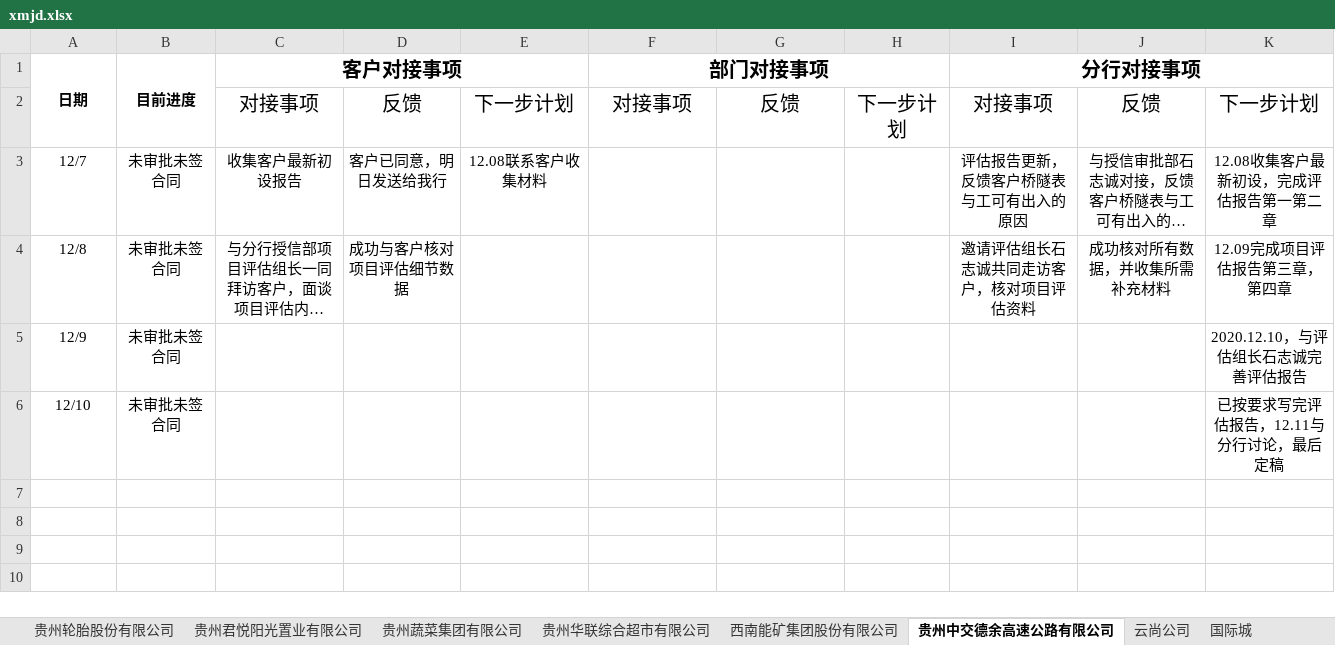
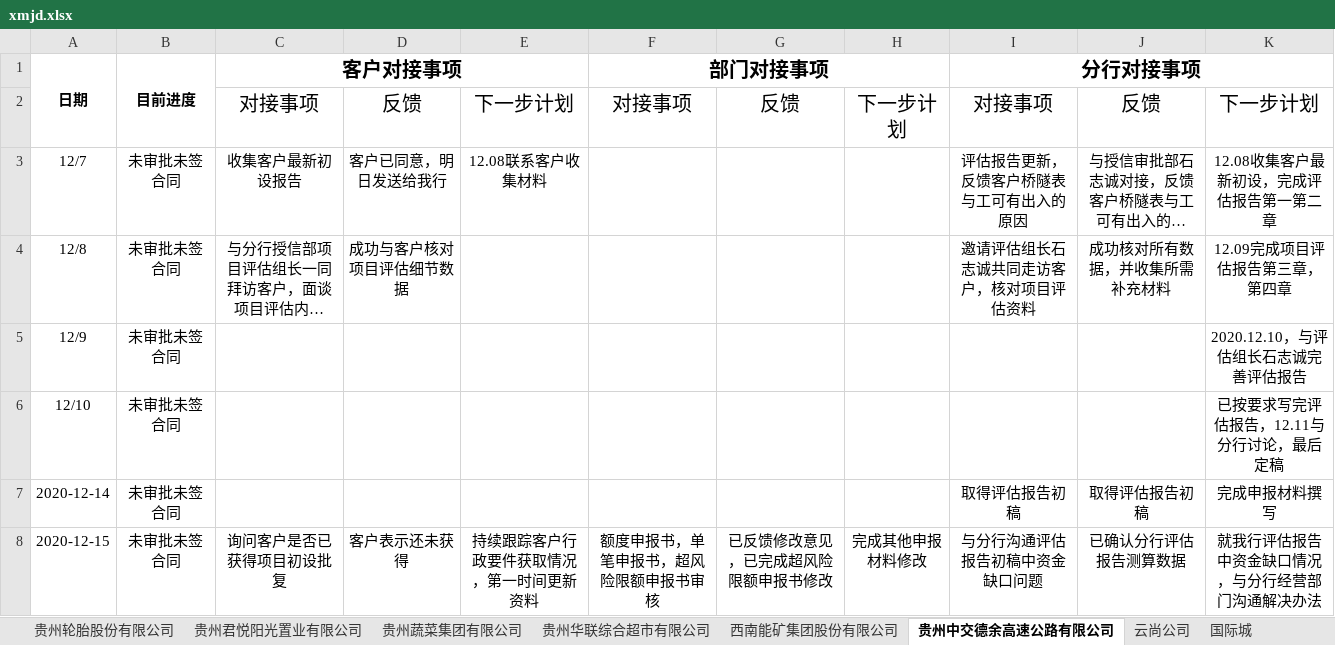
Before and after one commit to yufeicheniffy/projectManager, an Excel workbook: static/datafile/xmjd.xlsx, sheet 贵州中交德余高速公路有限公司, drawn as a sheet; long unchanged cells end in …; values as stored, in another font and other column widths than the file's, no borders; the diff names each change by its address in the sheet, - before the commit and + after, or states it on an @@ line.

```diff
--- a/static/datafile/xmjd.xlsx (sheet 贵州中交德余高速公路有限公司)
+++ b/static/datafile/xmjd.xlsx (sheet 贵州中交德余高速公路有限公司)
+row 7: 2020-12-14 | 未审批未签合同 |  |  |  |  |  |  | 取得评估报告初稿 | 取得评估报告初稿 | 完成申报材料撰写
+row 8: 2020-12-15 | 未审批未签合同 | 询问客户是否已获得项目初设批复 | 客户表示还未获得 | 持续跟踪客户行政要件获取情况，第一时间更新资料 | 额度申报书，单笔申报书，超风险限额申报书审核 | 已反馈修改意见，已完成超风险限额申报书修改 | 完成其他申报材料修改 | 与分行沟通评估报告初稿中资金缺口问题 | 已确认分行评估报告测算数据 | 就我行评估报告中资金缺口情况，与分行经营部门沟通解决办法
```
Also changed, not shown: sheet 贵州轮胎股份有限公司, sheet 主要项目情况, other sheet tabs, 6 other files.
